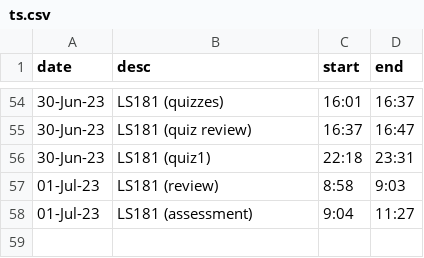
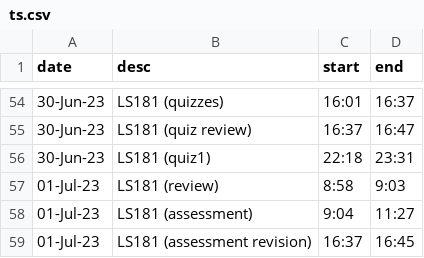
Before and after one commit to jjmchew/launchschool, a CSV file: ts.csv, drawn as a sheet; only a part is shown, gaps mark what is left out.

```diff
--- a/ts.csv
+++ b/ts.csv
@@ -58 +58,2 @@ date,desc,start,end
 01-Jul-23,LS181 (assessment),9:04,11:27
+01-Jul-23,LS181 (assessment revision),16:37,16:45
```
Also changed, not shown: _proj/01macros/_log.csv, 20 other files.
